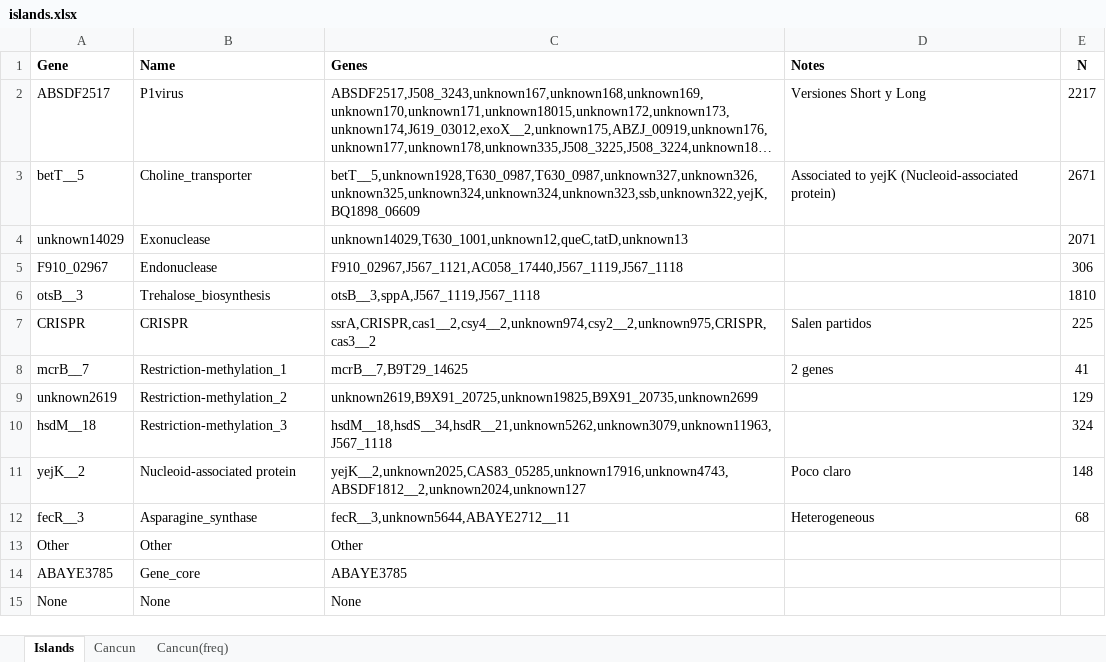
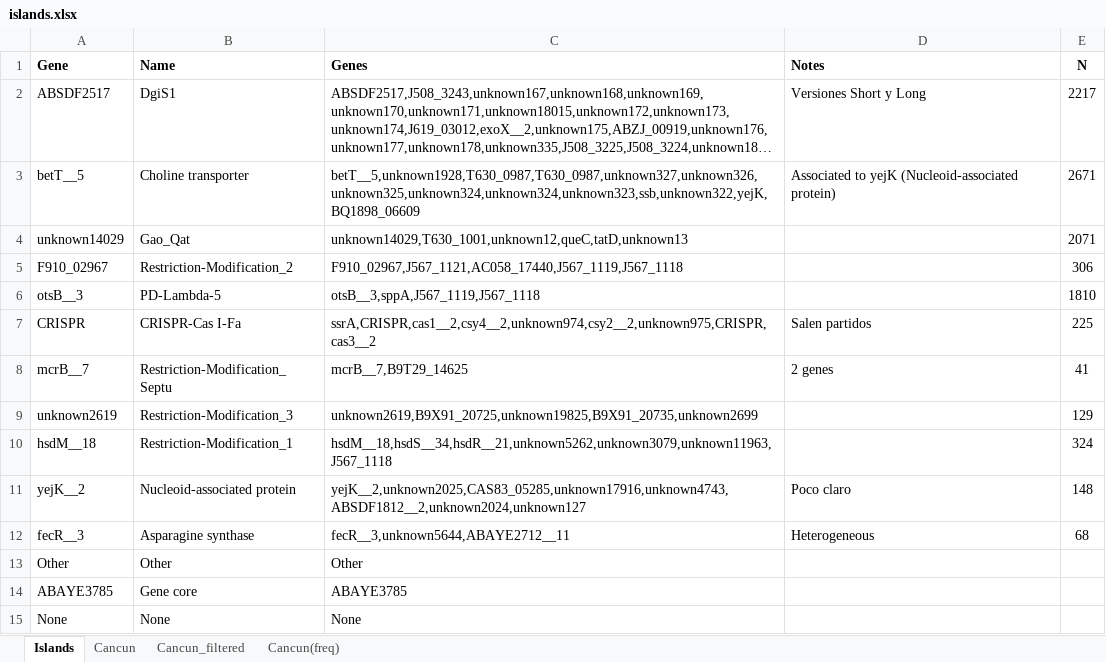
Before and after one commit to UPOBioinfo/cancun, an Excel workbook: files/islands.xlsx, sheet Islands, drawn as a sheet; long unchanged cells end in …; values as stored, in another font and other column widths than the file's, no borders; the diff names each change by its address in the sheet, - before the commit and + after, or states it on an @@ line.

```diff
--- a/files/islands.xlsx (sheet Islands)
+++ b/files/islands.xlsx (sheet Islands)
+sheet tab: Cancun_filtered
-B2 (Name): P1virus
+B2 (Name): DgiS1
-B3 (Name): Choline_transporter
+B3 (Name): Choline transporter
-B4 (Name): Exonuclease
+B4 (Name): Gao_Qat
-B5 (Name): Endonuclease
+B5 (Name): Restriction-Modification_2
-B6 (Name): Trehalose_biosynthesis
+B6 (Name): PD-Lambda-5
-B7 (Name): CRISPR
+B7 (Name): CRISPR-Cas I-Fa
-B8 (Name): Restriction-methylation_1
+B8 (Name): Restriction-Modification_Septu
-B9 (Name): Restriction-methylation_2
+B9 (Name): Restriction-Modification_3
-B10 (Name): Restriction-methylation_3
+B10 (Name): Restriction-Modification_1
-B12 (Name): Asparagine_synthase
+B12 (Name): Asparagine synthase
-B14 (Name): Gene_core
+B14 (Name): Gene core
```
Also changed, not shown: sheet Cancun(freq), charts or pictures, 5 other files.
